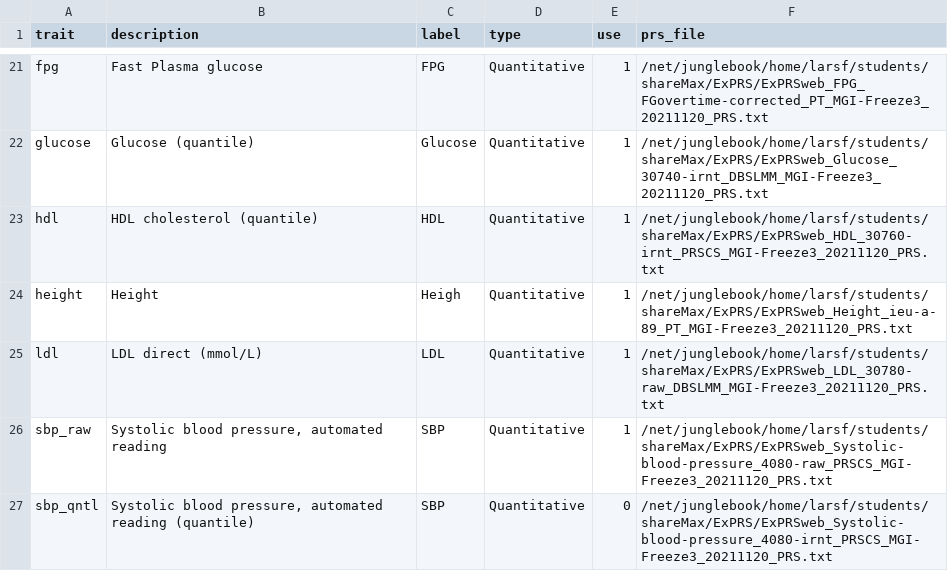
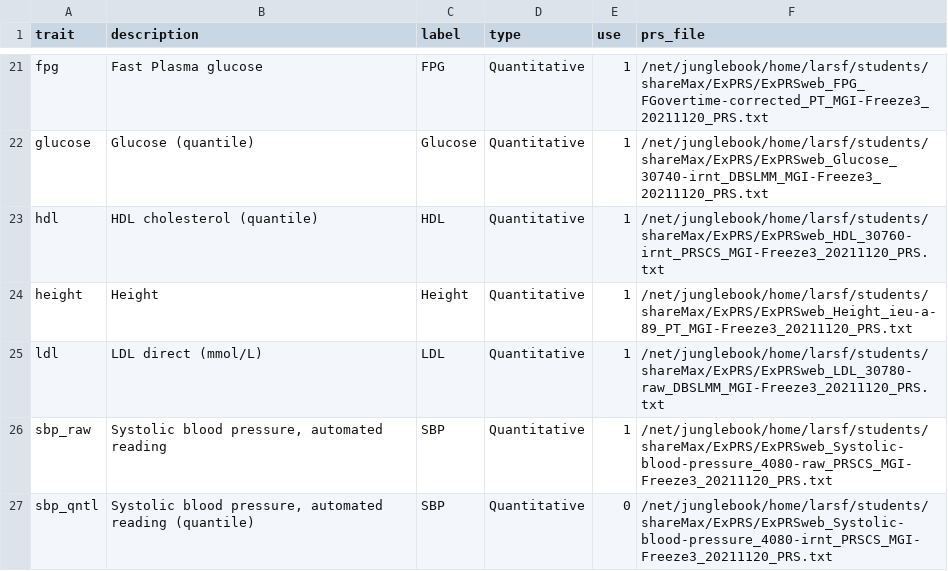
Before and after one commit to maxsal/aim_three, a CSV file: data/public/ex_prs_files.csv, drawn as a sheet; only a part is shown, gaps mark what is left out.

```diff
--- a/data/public/ex_prs_files.csv
+++ b/data/public/ex_prs_files.csv
@@ -23,3 +23,3 @@ glucose,Glucose (quantile),Glucose,Quantitative,1,/net/junglebook/home/larsf/stu
 hdl,HDL cholesterol (quantile),HDL,Quantitative,1,/net/junglebook/home/larsf/students/shareMax/ExPRS/ExPRSweb_HDL_30760-irnt_PRSCS_MGI-Freeze3_20211120_PRS.txt
-height,Height,Heigh,Quantitative,1,/net/junglebook/home/larsf/students/shareMax/ExPRS/ExPRSweb_Height_ieu-a-89_PT_MGI-Freeze3_20211120_PRS.txt
+height,Height,Height,Quantitative,1,/net/junglebook/home/larsf/students/shareMax/ExPRS/ExPRSweb_Height_ieu-a-89_PT_MGI-Freeze3_20211120_PRS.txt
 ldl,LDL direct (mmol/L),LDL,Quantitative,1,/net/junglebook/home/larsf/students/shareMax/ExPRS/ExPRSweb_LDL_30780-raw_DBSLMM_MGI-Freeze3_20211120_PRS.txt
```
Also changed, not shown: 4 other files.
